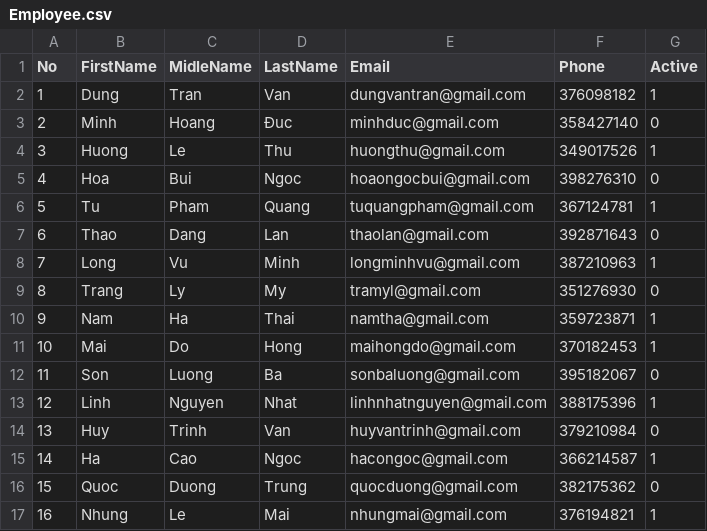
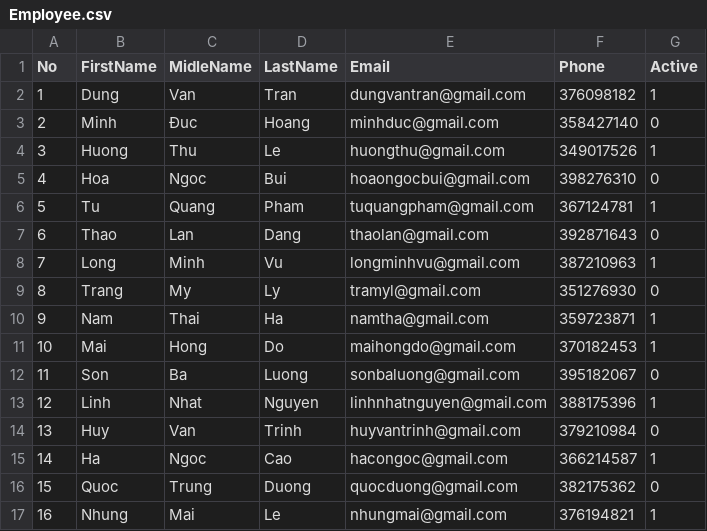
Before and after one commit to ChiriPham/BI_Project, a CSV file: Employee.csv, drawn as a sheet; only a part is shown; the diff covers the shown part only.

```diff
--- a/Employee.csv
+++ b/Employee.csv
@@ -1,17 +1,17 @@
 No,FirstName,MidleName,LastName,Email,Phone,Active
-1,Dung,Tran,Van,dungvantran@gmail.com,376098182,1
-2,Minh,Hoang,Đuc,minhduc@gmail.com,358427140,0
-3,Huong,Le,Thu,huongthu@gmail.com,349017526,1
-4,Hoa,Bui,Ngoc,hoaongocbui@gmail.com,398276310,0
-5,Tu,Pham,Quang,tuquangpham@gmail.com,367124781,1
-6,Thao,Dang,Lan,thaolan@gmail.com,392871643,0
-7,Long,Vu,Minh,longminhvu@gmail.com,387210963,1
-8,Trang,Ly,My,tramyl@gmail.com,351276930,0
-9,Nam,Ha,Thai,namtha@gmail.com,359723871,1
-10,Mai,Do,Hong,maihongdo@gmail.com,370182453,1
-11,Son,Luong,Ba,sonbaluong@gmail.com,395182067,0
-12,Linh,Nguyen,Nhat,linhnhatnguyen@gmail.com,388175396,1
-13,Huy,Trinh,Van,huyvantrinh@gmail.com,379210984,0
-14,Ha,Cao,Ngoc,hacongoc@gmail.com,366214587,1
-15,Quoc,Duong,Trung,quocduong@gmail.com,382175362,0
-16,Nhung,Le,Mai,nhungmai@gmail.com,376194821,1
+1,Dung,Van,Tran,dungvantran@gmail.com,376098182,1
+2,Minh,Đuc,Hoang,minhduc@gmail.com,358427140,0
+3,Huong,Thu,Le,huongthu@gmail.com,349017526,1
+4,Hoa,Ngoc,Bui,hoaongocbui@gmail.com,398276310,0
+5,Tu,Quang,Pham,tuquangpham@gmail.com,367124781,1
+6,Thao,Lan,Dang,thaolan@gmail.com,392871643,0
+7,Long,Minh,Vu,longminhvu@gmail.com,387210963,1
+8,Trang,My,Ly,tramyl@gmail.com,351276930,0
+9,Nam,Thai,Ha,namtha@gmail.com,359723871,1
+10,Mai,Hong,Do,maihongdo@gmail.com,370182453,1
+11,Son,Ba,Luong,sonbaluong@gmail.com,395182067,0
+12,Linh,Nhat,Nguyen,linhnhatnguyen@gmail.com,388175396,1
+13,Huy,Van,Trinh,huyvantrinh@gmail.com,379210984,0
+14,Ha,Ngoc,Cao,hacongoc@gmail.com,366214587,1
+15,Quoc,Trung,Duong,quocduong@gmail.com,382175362,0
+16,Nhung,Mai,Le,nhungmai@gmail.com,376194821,1
```
Also changed, not shown: 14 edited cells elsewhere in this file, 6 other files.
